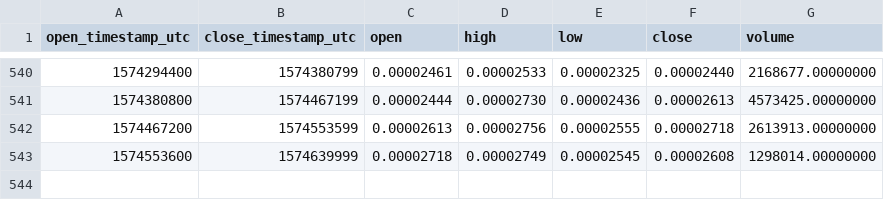
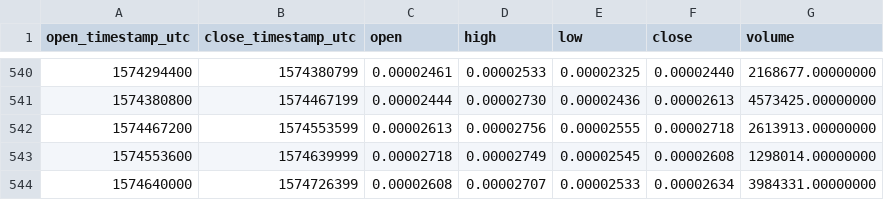
Before and after one commit to cryptobigbro/binance-IOTXETH, a CSV file: binance-IOTXETH-1d.csv, drawn as a sheet; only a part is shown, gaps mark what is left out; the diff names each change by its address in the sheet, - before the commit and + after, or states it on an @@ line.

Commit message:
Update OHLCV data.

```diff
--- a/binance-IOTXETH-1d.csv
+++ b/binance-IOTXETH-1d.csv
+row 544: 1574640000 | 1574726399 | 0.00002608 | 0.00002707 | 0.00002533 | 0.00002634 | 3984331.00000000
```
Also changed, not shown: 1 other file.
